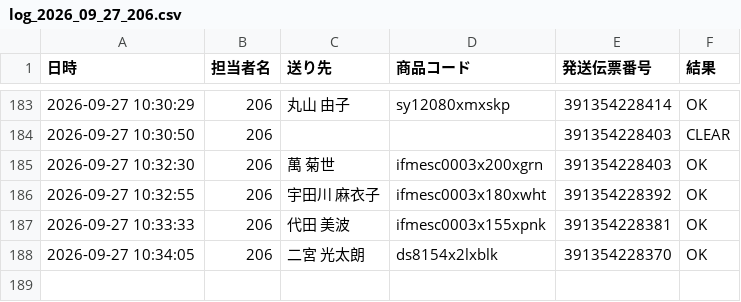
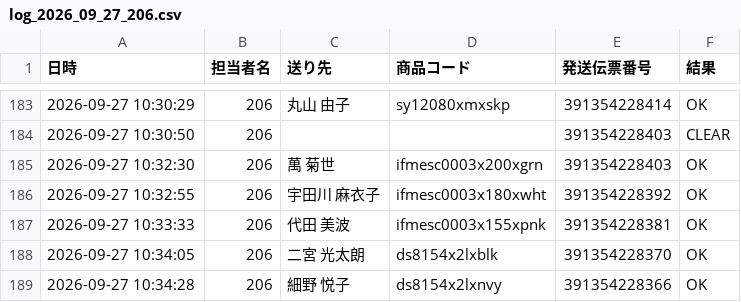
Before and after one commit to hirono-s1015/picking-app, a CSV file: logs/log_2026_09_27_206.csv, drawn as a sheet; only a part is shown, gaps mark what is left out; the diff names each change by its address in the sheet, - before the commit and + after, or states it on an @@ line.

Commit message:
[log] 391354228366 OK

```diff
--- a/logs/log_2026_09_27_206.csv
+++ b/logs/log_2026_09_27_206.csv
+row 189: 2026-09-27 10:34:28 | 206 | 細野 悦子 | ds8154x2lxnvy | 391354228366 | OK
```
